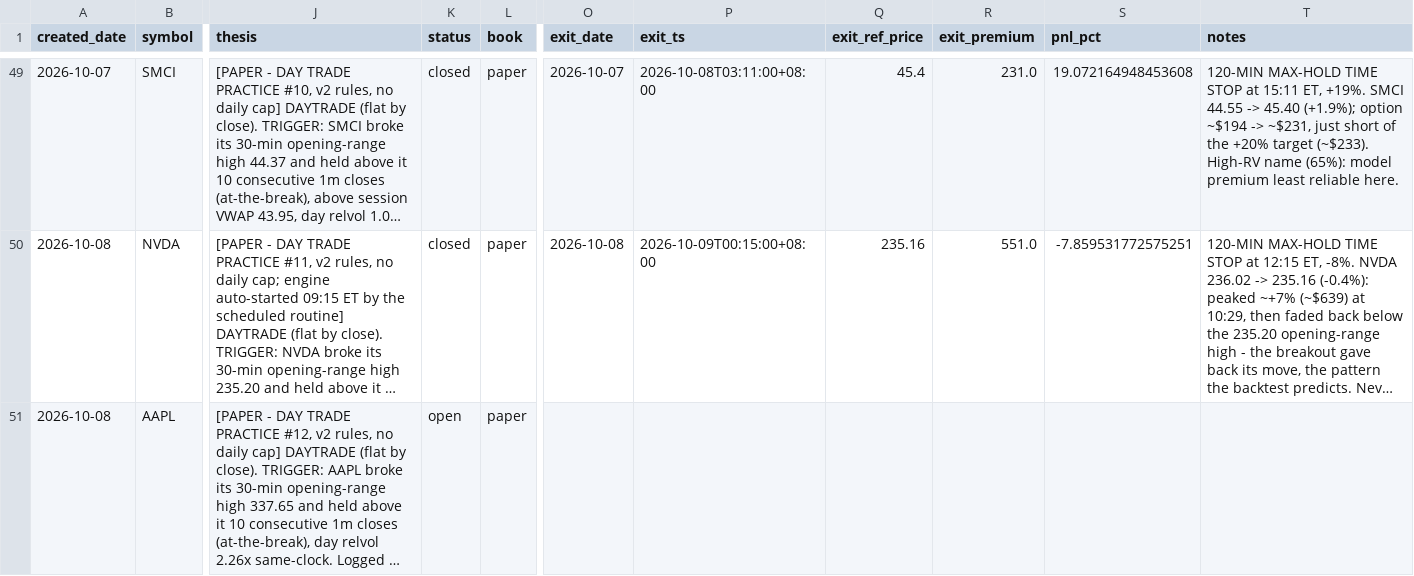
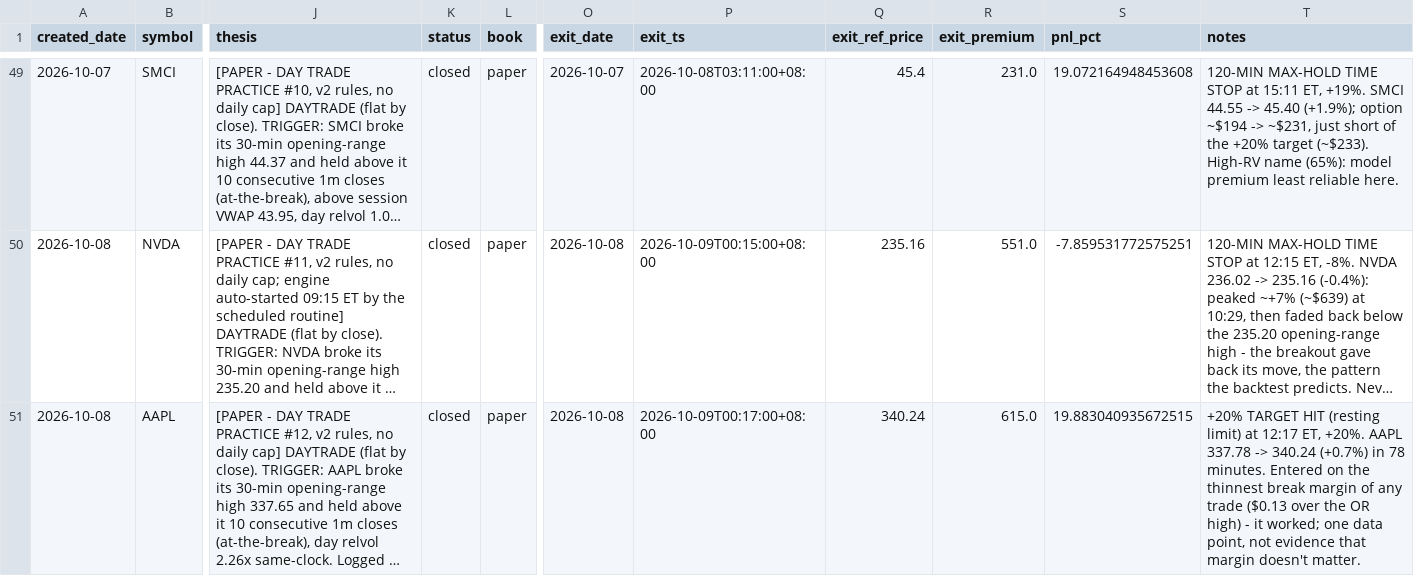
Before and after one commit to longansoju/options, a CSV file: data/recommendations.csv, drawn as a sheet; only a part is shown, gaps mark what is left out; long unchanged cells end in …; the diff names each change by its address in the sheet, - before the commit and + after, or states it on an @@ line.

```diff
--- a/data/recommendations.csv
+++ b/data/recommendations.csv
-K51 (status): open
+K51 (status): closed
-O51 (exit_date): (empty)
+O51 (exit_date): 2026-10-08
-P51 (exit_ts): (empty)
+P51 (exit_ts): 2026-10-09T00:17:00+08:00
-Q51 (exit_ref_price): (empty)
+Q51 (exit_ref_price): 340.24
-R51 (exit_premium): (empty)
+R51 (exit_premium): 615.0
-S51 (pnl_pct): (empty)
+S51 (pnl_pct): 19.883040935672515
-T51 (notes): (empty)
+T51 (notes): +20% TARGET HIT (resting limit) at 12:17 ET, +20%. AAPL 337.78 -> 340.24 (+0.7%) in 78 minutes. Entered on the thinnest break margin of any trade ($0.13 over the OR high) - it worked; one data point, not evidence that margin doesn't matter.
```
